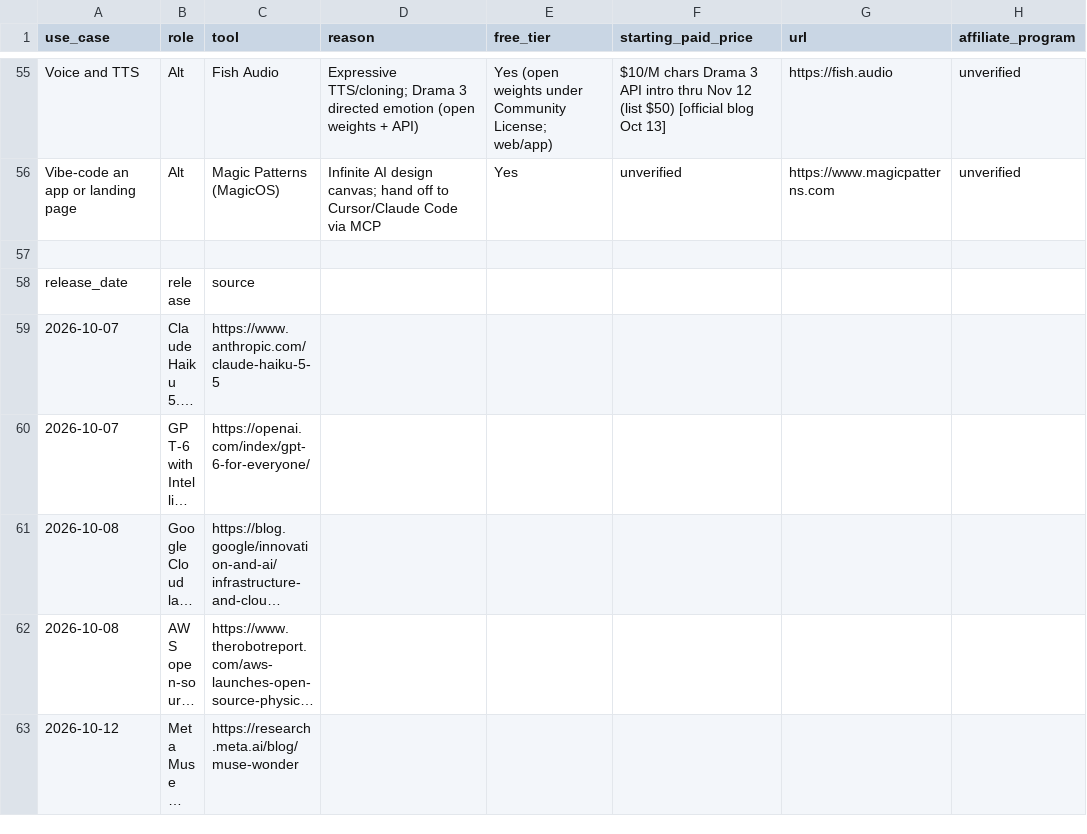
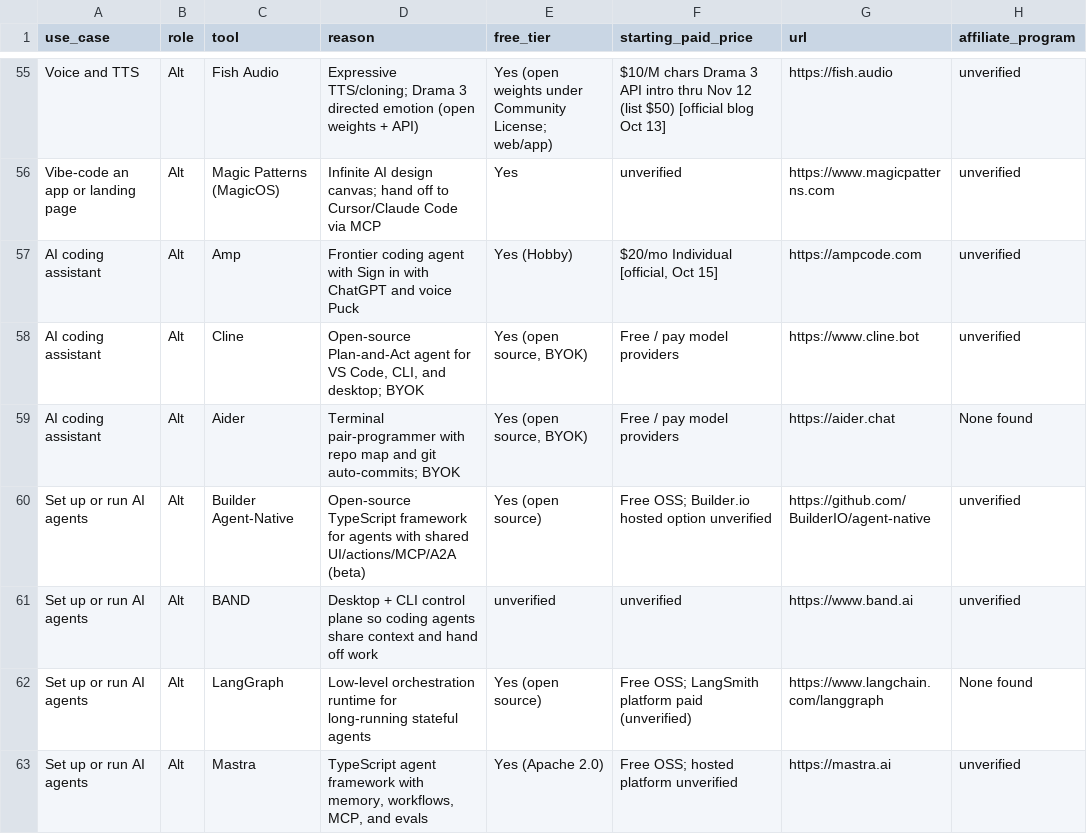
Before and after one commit to bfurry3/usethissi, a CSV file: data.csv, drawn as a sheet; only a part is shown, gaps mark what is left out; the shorter side is filled out with more unchanged rows; long unchanged cells end in …; the diff covers the shown part only; the diff names each change by its address in the sheet, - before the commit and + after, or states it on an @@ line.

Commit message:
Directory update Oct 15: 13 tools, 5 releases (Brief #2 prep)
Add Builder Agent-Native, Google Deep Review, Attio Agentic Revenue,
Snyk Evo, and BAND for Developers. Directory grows 55→68 tools.

```diff
--- a/data.csv
+++ b/data.csv
+row 57: AI coding assistant | Alt | Amp | Frontier coding agent with Sign in with ChatGPT and voice Puck | Yes (Hobby) | $20/mo Individual [official, Oct 15] | https://ampcode.com | unverified
+row 58: AI coding assistant | Alt | Cline | Open-source Plan-and-Act agent for VS Code, CLI, and desktop; BYOK | Yes (open source, BYOK) | Free / pay model providers | https://www.cline.bot | unverified
+row 59: AI coding assistant | Alt | Aider | Terminal pair-programmer with repo map and git auto-commits; BYOK | Yes (open source, BYOK) | Free / pay model providers | https://aider.chat | None found
+row 60: Set up or run AI agents | Alt | Builder Agent-Native | Open-source TypeScript framework for agents with shared UI/actions/MCP/A2A (beta) | Yes (open source) | Free OSS; Builder.io hosted option unverified | https://github.com/BuilderIO/agent-native | unverified
+row 61: Set up or run AI agents | Alt | BAND | Desktop + CLI control plane so coding agents share context and hand off work | unverified | unverified | https://www.band.ai | unverified
+row 62: Set up or run AI agents | Alt | LangGraph | Low-level orchestration runtime for long-running stateful agents | Yes (open source) | Free OSS; LangSmith platform paid (unverified) | https://www.langchain.com/langgraph | None found
+row 63: Set up or run AI agents | Alt | Mastra | TypeScript agent framework with memory, workflows, MCP, and evals | Yes (Apache 2.0) | Free OSS; hosted platform unverified | https://mastra.ai | unverified
```
Also changed, not shown: 11 added rows elsewhere in this file, 21 other files.
